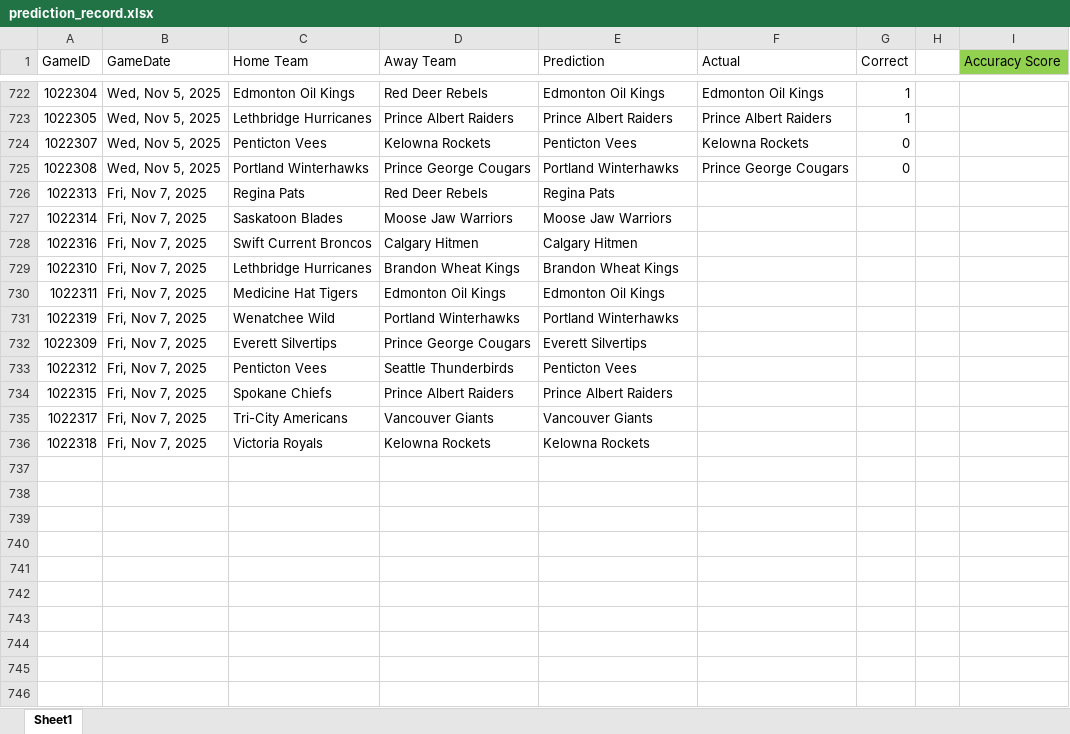
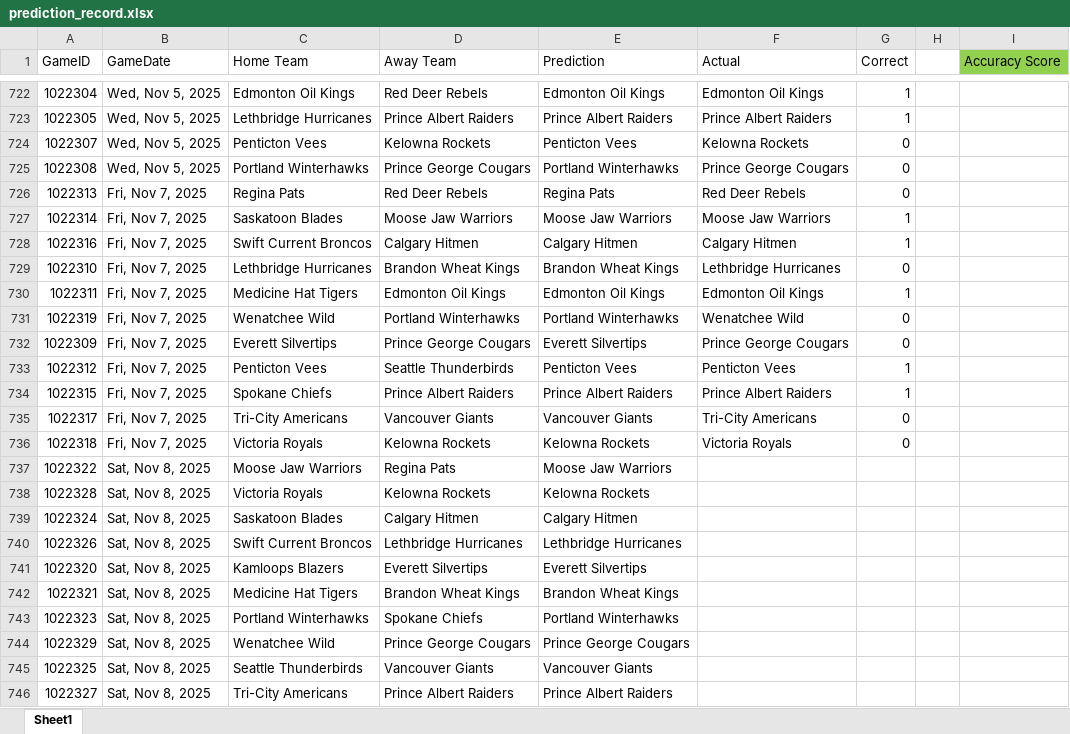
Before and after one commit to caleb-stewart/WHL-Game-Predictor, an Excel workbook: prediction_record.xlsx, sheet Sheet1, drawn as a sheet; only a part is shown, gaps mark what is left out; values as stored, in another font and other column widths than the file's, no borders; the diff names each change by its address in the sheet, - before the commit and + after, or states it on an @@ line.

```diff
--- a/prediction_record.xlsx (sheet Sheet1)
+++ b/prediction_record.xlsx (sheet Sheet1)
-F726 (Actual): (empty)
+F726 (Actual): Red Deer Rebels
-G726 (Correct): (empty)
+G726 (Correct): 0
-F727 (Actual): (empty)
+F727 (Actual): Moose Jaw Warriors
-G727:G728 (Correct): (empty)
+G727:G728 (Correct): 1
-F728 (Actual): (empty)
+F728 (Actual): Calgary Hitmen
-F729 (Actual): (empty)
+F729 (Actual): Lethbridge Hurricanes
-G729 (Correct): (empty)
+G729 (Correct): 0
-F730 (Actual): (empty)
+F730 (Actual): Edmonton Oil Kings
-G730 (Correct): (empty)
+G730 (Correct): 1
-F731 (Actual): (empty)
+F731 (Actual): Wenatchee Wild
-G731:G732 (Correct): (empty)
+G731:G732 (Correct): 0
-F732 (Actual): (empty)
+F732 (Actual): Prince George Cougars
-F733 (Actual): (empty)
+F733 (Actual): Penticton Vees
-G733:G734 (Correct): (empty)
+G733:G734 (Correct): 1
-F734 (Actual): (empty)
+F734 (Actual): Prince Albert Raiders
-F735 (Actual): (empty)
+F735 (Actual): Tri-City Americans
-G735:G736 (Correct): (empty)
+G735:G736 (Correct): 0
-F736 (Actual): (empty)
+F736 (Actual): Victoria Royals
+row 737: 1022322 | Sat, Nov 8, 2025 | Moose Jaw Warriors | Regina Pats | Moose Jaw Warriors
+row 738: 1022328 | Sat, Nov 8, 2025 | Victoria Royals | Kelowna Rockets | Kelowna Rockets
+row 739: 1022324 | Sat, Nov 8, 2025 | Saskatoon Blades | Calgary Hitmen | Calgary Hitmen
+row 740: 1022326 | Sat, Nov 8, 2025 | Swift Current Broncos | Lethbridge Hurricanes | Lethbridge Hurricanes
+row 741: 1022320 | Sat, Nov 8, 2025 | Kamloops Blazers | Everett Silvertips | Everett Silvertips
+row 742: 1022321 | Sat, Nov 8, 2025 | Medicine Hat Tigers | Brandon Wheat Kings | Brandon Wheat Kings
+row 743: 1022323 | Sat, Nov 8, 2025 | Portland Winterhawks | Spokane Chiefs | Portland Winterhawks
+row 744: 1022329 | Sat, Nov 8, 2025 | Wenatchee Wild | Prince George Cougars | Prince George Cougars
+row 745: 1022325 | Sat, Nov 8, 2025 | Seattle Thunderbirds | Vancouver Giants | Vancouver Giants
+row 746: 1022327 | Sat, Nov 8, 2025 | Tri-City Americans | Prince Albert Raiders | Prince Albert Raiders
```
Also changed, not shown: 2 other files.
